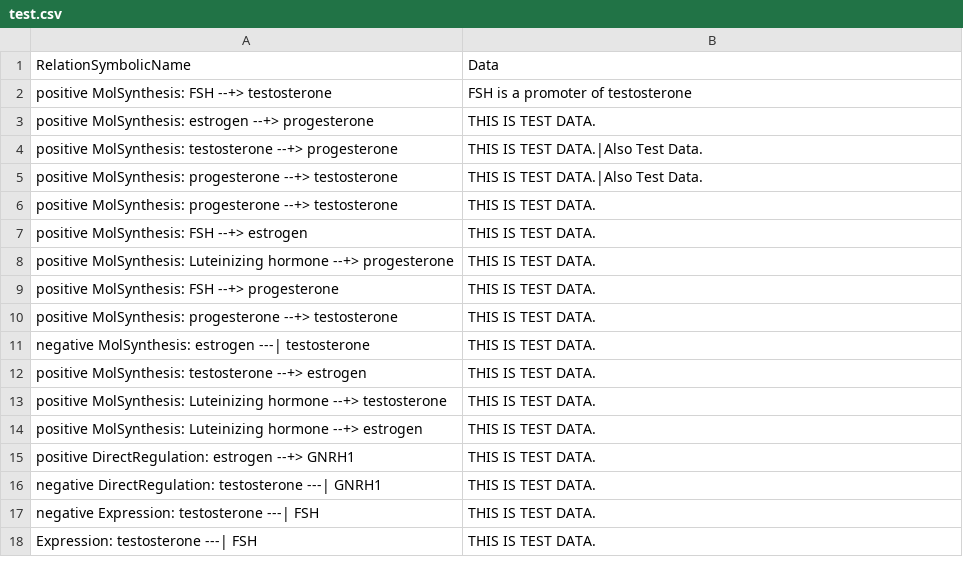
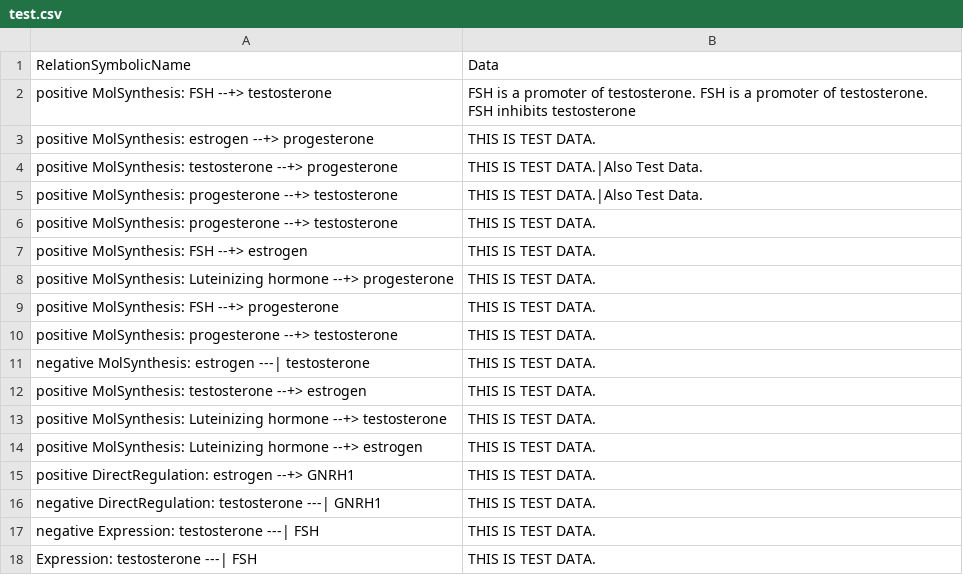
Before and after one commit to mrice45/RGH_NLP, a CSV file: test.csv, drawn as a sheet.

```diff
--- a/test.csv
+++ b/test.csv
@@ -1,3 +1,3 @@
 "RelationSymbolicName","Data"
-"positive MolSynthesis: FSH --+> testosterone", "FSH is a promoter of testosterone"
+"positive MolSynthesis: FSH --+> testosterone", "FSH is a promoter of testosterone. FSH is a promoter of testosterone. FSH inhibits testosterone"
 "positive MolSynthesis: estrogen --+> progesterone", "THIS IS TEST DATA."
```
Also changed, not shown: 2 other files.
